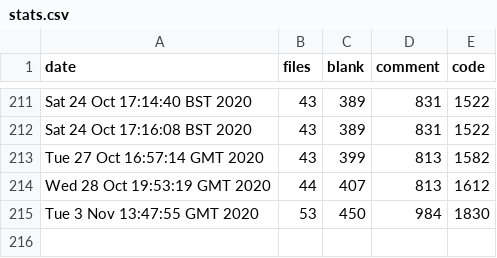
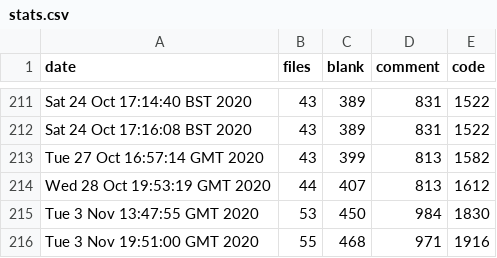
Before and after one commit to iwishiwasaneagle/OPP_4_SAR, a CSV file: helpers/stats.csv, drawn as a sheet; only a part is shown, gaps mark what is left out; the diff names each change by its address in the sheet, - before the commit and + after, or states it on an @@ line.

Commit message:
Auto: updated stats.csv

```diff
--- a/helpers/stats.csv
+++ b/helpers/stats.csv
+row 216: Tue 3 Nov 19:51:00 GMT 2020 | 55 | 468 | 971 | 1916
```
